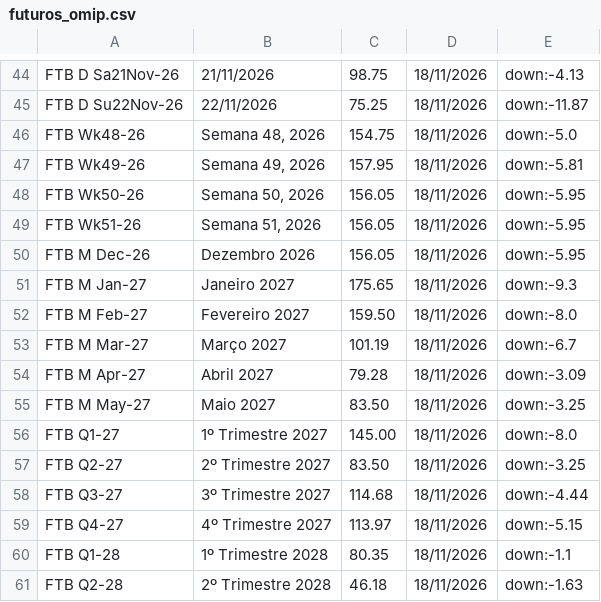
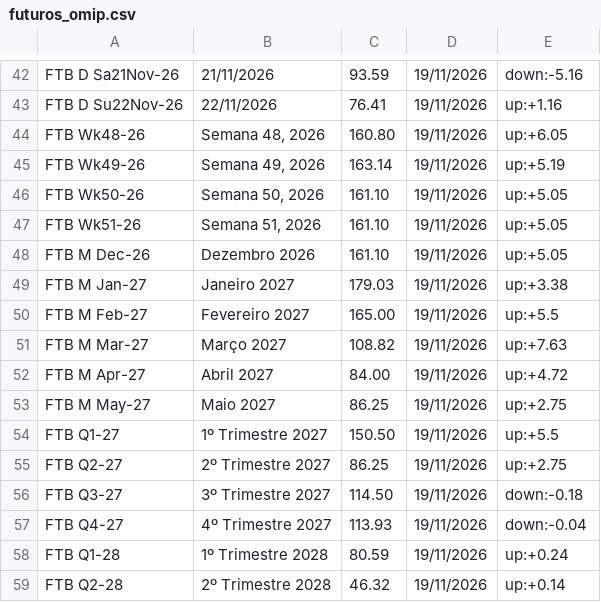
Before and after one commit to tiagofelicia/dados-energia, a CSV file: data/omie/futuros_omip.csv, drawn as a sheet; only a part is shown, gaps mark what is left out; addresses are those after the commit; the diff covers the shown part only; the diff names each change by its address in the sheet, - before the commit and + after, or states it on an @@ line.

```diff
--- a/data/omie/futuros_omip.csv
+++ b/data/omie/futuros_omip.csv
-C42: 98.75
+C42: 93.59
-D42:D59: 18/11/2026
+D42:D59: 19/11/2026
-E42: down:-4.13
+E42: down:-5.16
-C43: 75.25
+C43: 76.41
-E43: down:-11.87
+E43: up:+1.16
-C44: 154.75
+C44: 160.80
-E44: down:-5.0
+E44: up:+6.05
-C45: 157.95
+C45: 163.14
-E45: down:-5.81
+E45: up:+5.19
-C46:C48: 156.05
+C46:C48: 161.10
-E46:E48: down:-5.95
+E46:E48: up:+5.05
-C49: 175.65
+C49: 179.03
-E49: down:-9.3
+E49: up:+3.38
-C50: 159.50
+C50: 165.00
-E50: down:-8.0
+E50: up:+5.5
-C51: 101.19
+C51: 108.82
-E51: down:-6.7
+E51: up:+7.63
-C52: 79.28
+C52: 84.00
-E52: down:-3.09
+E52: up:+4.72
-C53: 83.50
+C53: 86.25
-E53: down:-3.25
+E53: up:+2.75
-C54: 145.00
+C54: 150.50
-E54: down:-8.0
+E54: up:+5.5
-C55: 83.50
+C55: 86.25
-E55: down:-3.25
+E55: up:+2.75
-C56: 114.68
+C56: 114.50
-E56: down:-4.44
+E56: down:-0.18
-C57: 113.97
+C57: 113.93
-E57: down:-5.15
+E57: down:-0.04
-C58: 80.35
+C58: 80.59
-E58: down:-1.1
+E58: up:+0.24
-C59: 46.18
+C59: 46.32
-E59: down:-1.63
+E59: up:+0.14
```
Also changed, not shown: 2 removed rows and 127 edited cells elsewhere in this file, data/omie/historico/omip_historico_2026.csv, data/omie/omie_recentes.csv, 2 other files.
